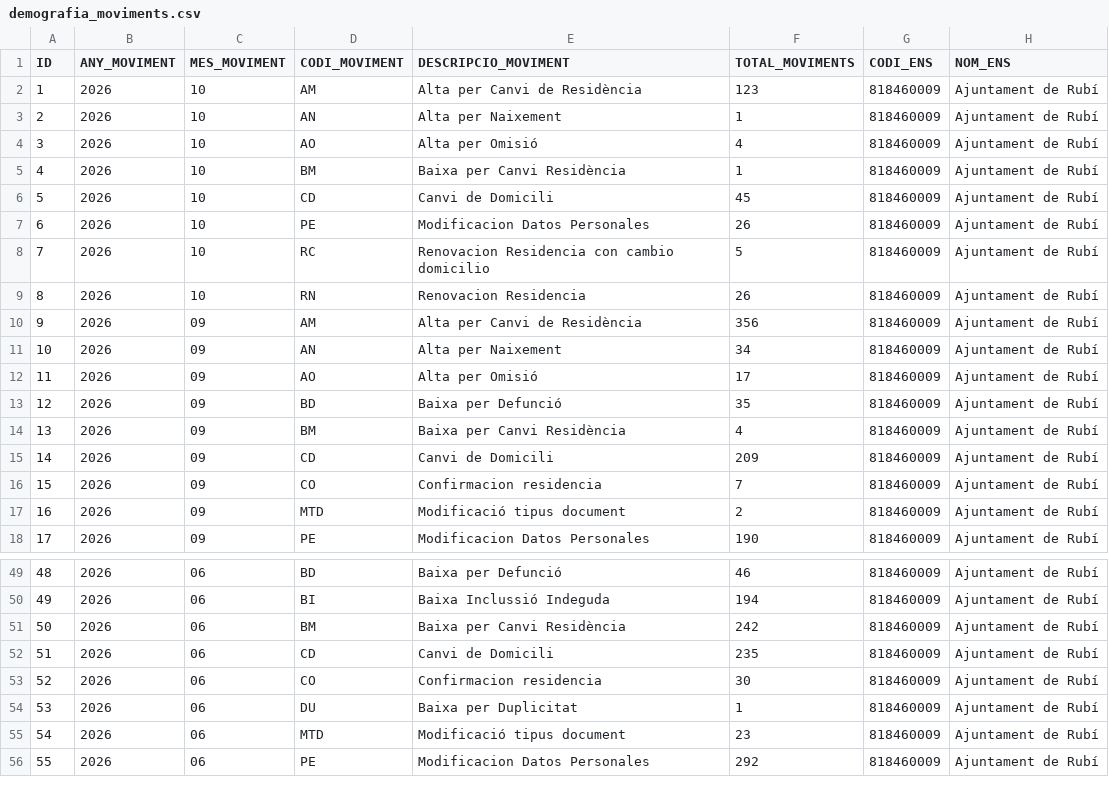
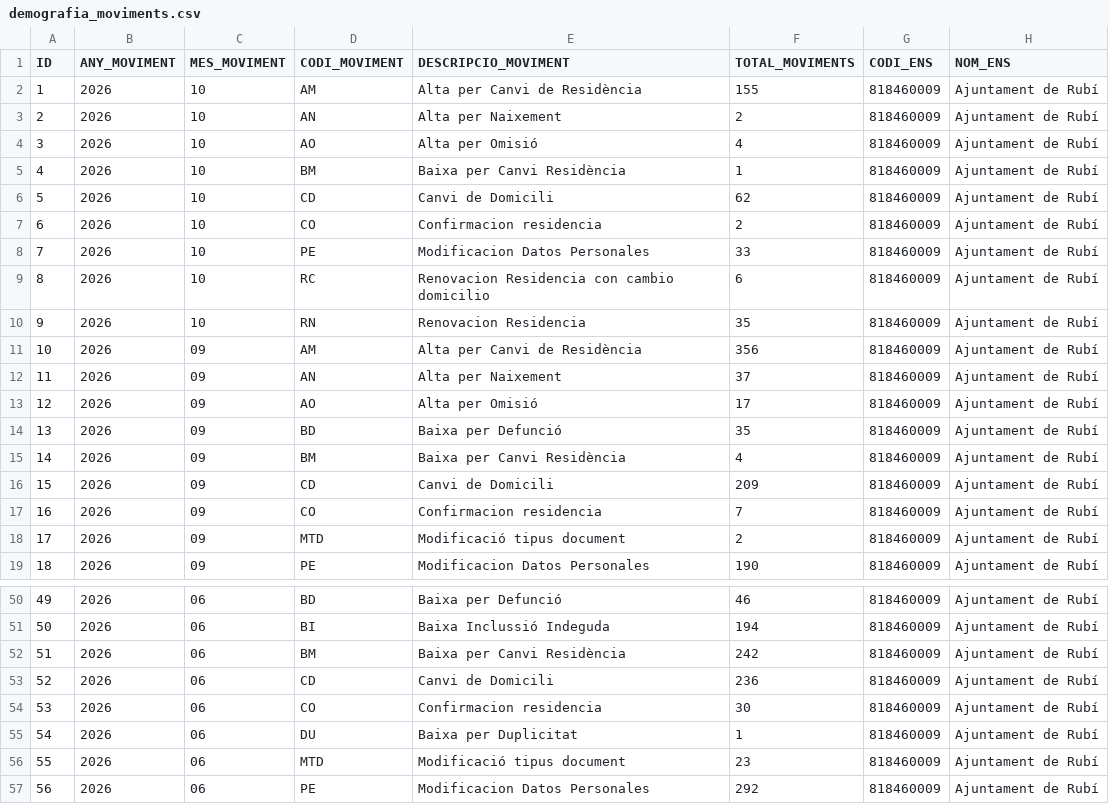
Before and after one commit to ajrubi/opendata, a CSV file: datasets/csv/demografia_moviments.csv, drawn as a sheet; only a part is shown, gaps mark what is left out; addresses are those after the commit; the diff names each change by its address in the sheet, - before the commit and + after, or states it on an @@ line.

```diff
--- a/datasets/csv/demografia_moviments.csv
+++ b/datasets/csv/demografia_moviments.csv
-F2 (TOTAL_MOVIMENTS): 123
+F2 (TOTAL_MOVIMENTS): 155
-F3 (TOTAL_MOVIMENTS): 1
+F3 (TOTAL_MOVIMENTS): 2
-F6 (TOTAL_MOVIMENTS): 45
+F6 (TOTAL_MOVIMENTS): 62
+row 7: 6 | 2026 | 10 | CO | Confirmacion residencia | 2 | 818460009 | Ajuntament de Rubí
@@ column A (ID) renumbered from row 8 down @@
-F8 (TOTAL_MOVIMENTS): 26
+F8 (TOTAL_MOVIMENTS): 33
-F9 (TOTAL_MOVIMENTS): 5
+F9 (TOTAL_MOVIMENTS): 6
-F10 (TOTAL_MOVIMENTS): 26
+F10 (TOTAL_MOVIMENTS): 35
-F12 (TOTAL_MOVIMENTS): 34
+F12 (TOTAL_MOVIMENTS): 37
-F53 (TOTAL_MOVIMENTS): 235
+F53 (TOTAL_MOVIMENTS): 236
```
Also changed, not shown: datasets/csv/economia_contractes_menors.csv, datasets/csv/hisenda/contractes_menors.csv, 40 other files.
